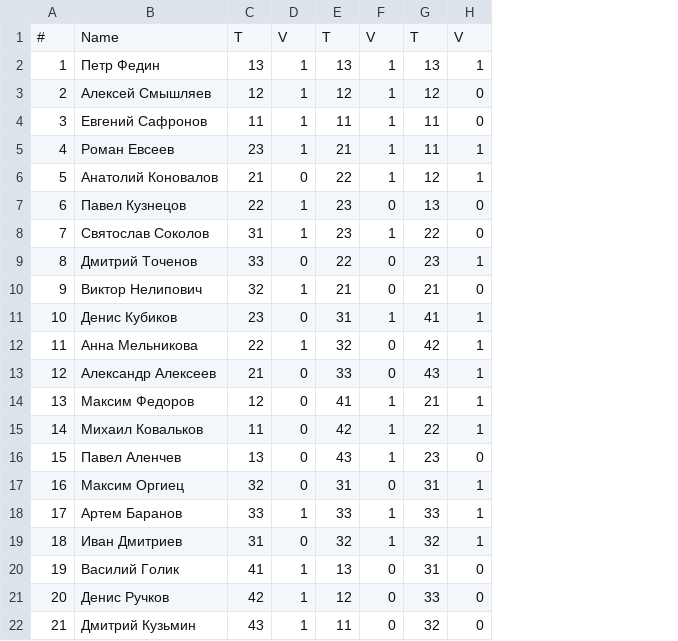
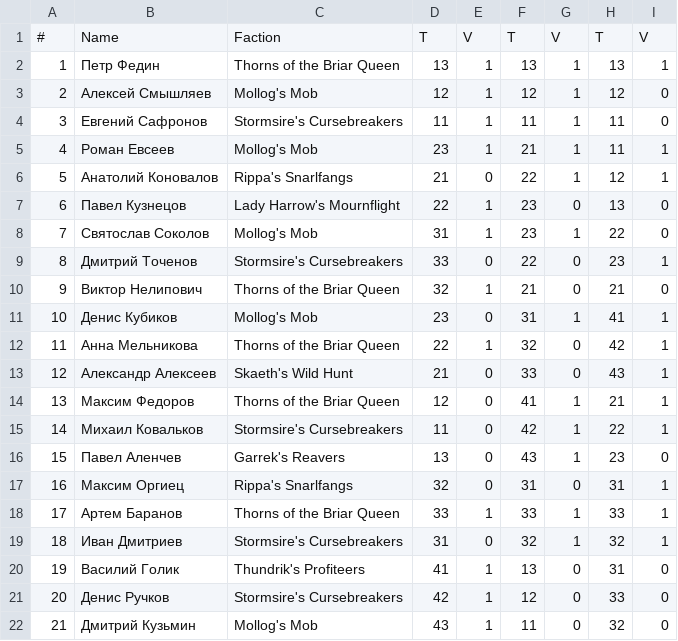
Before and after one commit to pee-kay/russian-wu-rating, a CSV file: tournaments/(2020, 1, 19), 'Amber Bone Run', 'Святослав Соколов', 'Msk', 'TC'.csv, drawn as a sheet; the diff names each change by its address in the sheet, - before the commit and + after, or states it on an @@ line.

Commit message:
Specify factions for Amber Bone Run results

```diff
--- a/tournaments/(2020, 1, 19), 'Amber Bone Run', 'Святослав Соколов', 'Msk', 'TC'.csv
+++ b/tournaments/(2020, 1, 19), 'Amber Bone Run', 'Святослав Соколов', 'Msk', 'TC'.csv
+column C, rows 1-22: Faction | Thorns of the Briar Queen | Mollog's Mob | Stormsire's Cursebreakers | Mollog's Mob | Rippa's Snarlfangs | Lady Harrow's Mournflight | Mollog's Mob | Stormsire's Cursebreakers | Thorns of the Briar Queen | Mollog's Mob | Thorns of the Briar Queen | Skaeth's Wild Hunt | Thorns of the Briar Queen | Stormsire's Cursebreakers | Garrek's Reavers | Rippa's Snarlfangs | Thorns of the Briar Queen | Stormsire's Cursebreakers | Thundrik's Profiteers | Stormsire's Cursebreakers | Mollog's Mob
```
